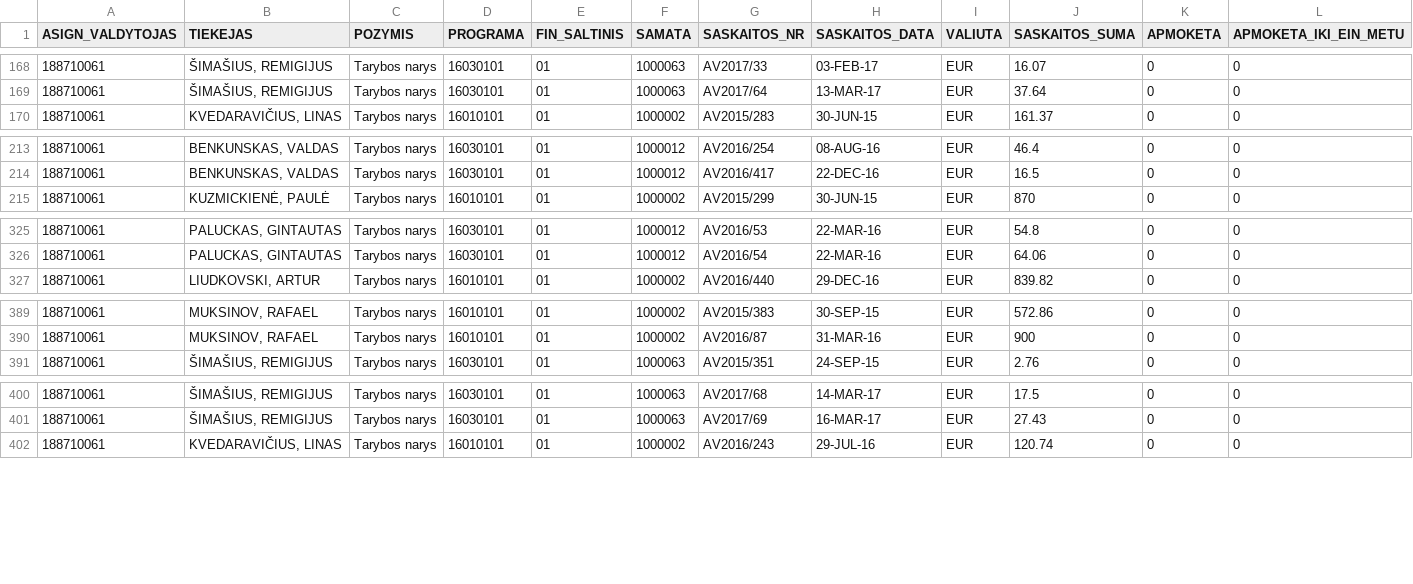
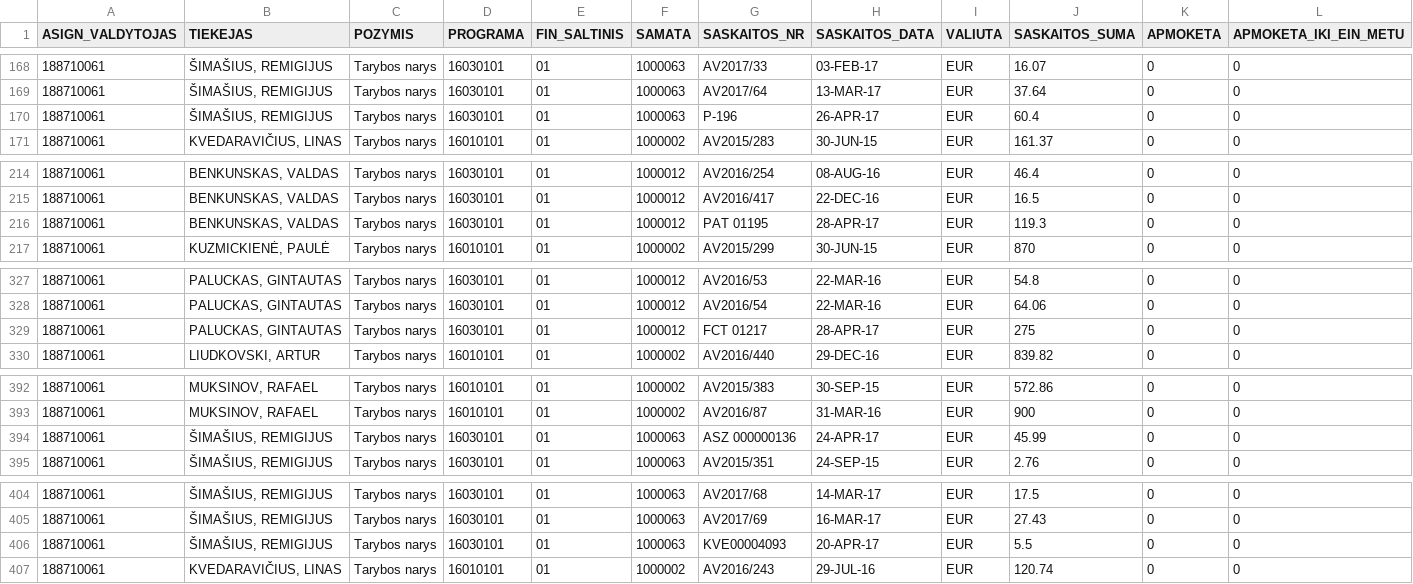
Before and after one commit to vilnius/taryba, a CSV file: expenses/expenses.csv, drawn as a sheet; only a part is shown, gaps mark what is left out; rows hold the shown columns only; the diff covers the shown part only; the diff names each change by its address in the sheet, - before the commit and + after, or states it on an @@ line.

```diff
--- a/expenses/expenses.csv
+++ b/expenses/expenses.csv
+row 170: 188710061 | ŠIMAŠIUS, REMIGIJUS | Tarybos narys | 16030101 | 01 | 1000063 | P-196 | 26-APR-17 | EUR | 60.4 | 0 | 0
+row 216: 188710061 | BENKUNSKAS, VALDAS | Tarybos narys | 16030101 | 01 | 1000012 | PAT 01195 | 28-APR-17 | EUR | 119.3 | 0 | 0
+row 329: 188710061 | PALUCKAS, GINTAUTAS | Tarybos narys | 16030101 | 01 | 1000012 | FCT 01217 | 28-APR-17 | EUR | 275 | 0 | 0
+row 394: 188710061 | ŠIMAŠIUS, REMIGIJUS | Tarybos narys | 16030101 | 01 | 1000063 | ASZ 000000136 | 24-APR-17 | EUR | 45.99 | 0 | 0
+row 406: 188710061 | ŠIMAŠIUS, REMIGIJUS | Tarybos narys | 16030101 | 01 | 1000063 | KVE00004093 | 20-APR-17 | EUR | 5.5 | 0 | 0
```
Also changed, not shown: 2 added rows elsewhere in this file, expenses/advances.csv.
